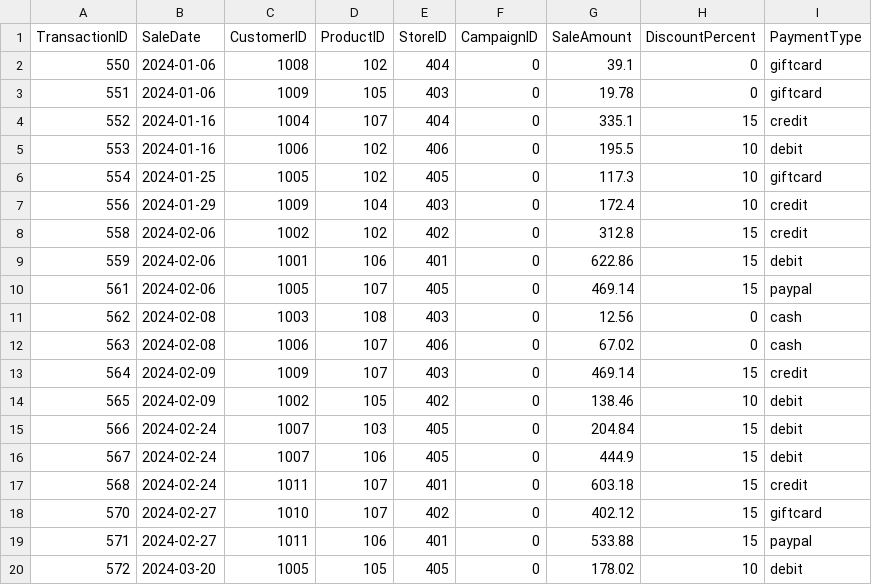
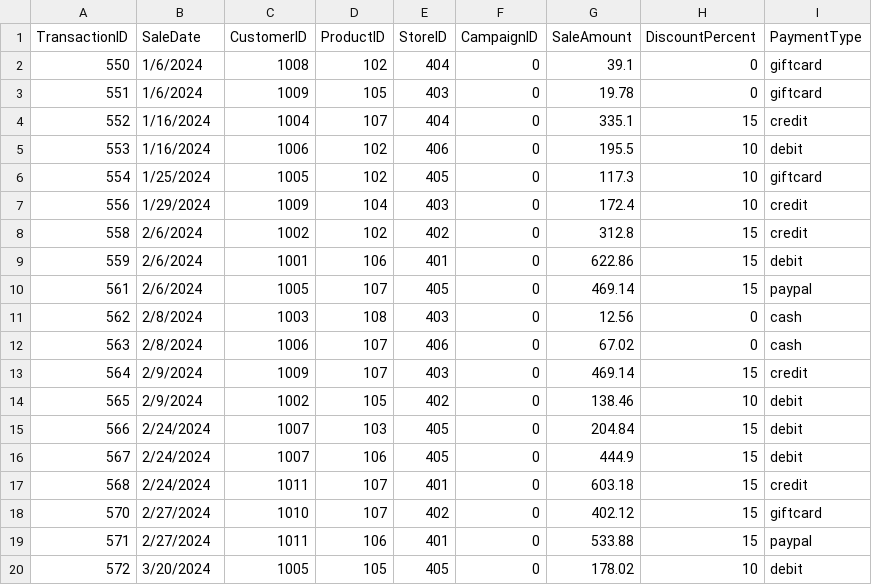
Before and after one commit to ssowers2/smart-store-sowers, a CSV file: data/prepared/sales_data_prepared.csv, drawn as a sheet.

Commit message:
Created customers, products, and sales scripts to prepare data

```diff
--- a/data/prepared/sales_data_prepared.csv
+++ b/data/prepared/sales_data_prepared.csv
@@ -1,20 +1,20 @@
 TransactionID,SaleDate,CustomerID,ProductID,StoreID,CampaignID,SaleAmount,DiscountPercent,PaymentType
-550,2024-01-06,1008,102,404,0,39.1,0,giftcard
-551,2024-01-06,1009,105,403,0,19.78,0,giftcard
-552,2024-01-16,1004,107,404,0,335.1,15,credit
-553,2024-01-16,1006,102,406,0,195.5,10,debit
-554,2024-01-25,1005,102,405,0,117.3,10,giftcard
-556,2024-01-29,1009,104,403,0,172.4,10,credit
-558,2024-02-06,1002,102,402,0,312.8,15,credit
-559,2024-02-06,1001,106,401,0,622.86,15,debit
-561,2024-02-06,1005,107,405,0,469.14,15,paypal
-562,2024-02-08,1003,108,403,0,12.56,0,cash
-563,2024-02-08,1006,107,406,0,67.02,0,cash
-564,2024-02-09,1009,107,403,0,469.14,15,credit
-565,2024-02-09,1002,105,402,0,138.46,10,debit
-566,2024-02-24,1007,103,405,0,204.84,15,debit
-567,2024-02-24,1007,106,405,0,444.9,15,debit
-568,2024-02-24,1011,107,401,0,603.18,15,credit
-570,2024-02-27,1010,107,402,0,402.12,15,giftcard
-571,2024-02-27,1011,106,401,0,533.88,15,paypal
-572,2024-03-20,1005,105,405,0,178.02,10,debit
+550,1/6/2024,1008,102,404,0,39.1,0,giftcard
+551,1/6/2024,1009,105,403,0,19.78,0,giftcard
+552,1/16/2024,1004,107,404,0,335.1,15,credit
+553,1/16/2024,1006,102,406,0,195.5,10,debit
+554,1/25/2024,1005,102,405,0,117.3,10,giftcard
+556,1/29/2024,1009,104,403,0,172.4,10,credit
+558,2/6/2024,1002,102,402,0,312.8,15,credit
+559,2/6/2024,1001,106,401,0,622.86,15,debit
+561,2/6/2024,1005,107,405,0,469.14,15,paypal
+562,2/8/2024,1003,108,403,0,12.56,0,cash
+563,2/8/2024,1006,107,406,0,67.02,0,cash
+564,2/9/2024,1009,107,403,0,469.14,15,credit
+565,2/9/2024,1002,105,402,0,138.46,10,debit
+566,2/24/2024,1007,103,405,0,204.84,15,debit
+567,2/24/2024,1007,106,405,0,444.9,15,debit
+568,2/24/2024,1011,107,401,0,603.18,15,credit
+570,2/27/2024,1010,107,402,0,402.12,15,giftcard
+571,2/27/2024,1011,106,401,0,533.88,15,paypal
+572,3/20/2024,1005,105,405,0,178.02,10,debit
```
Also changed, not shown: data/prepared/customers_data_prepared.csv, data/prepared/products_data_prepared.csv, 4 other files.
